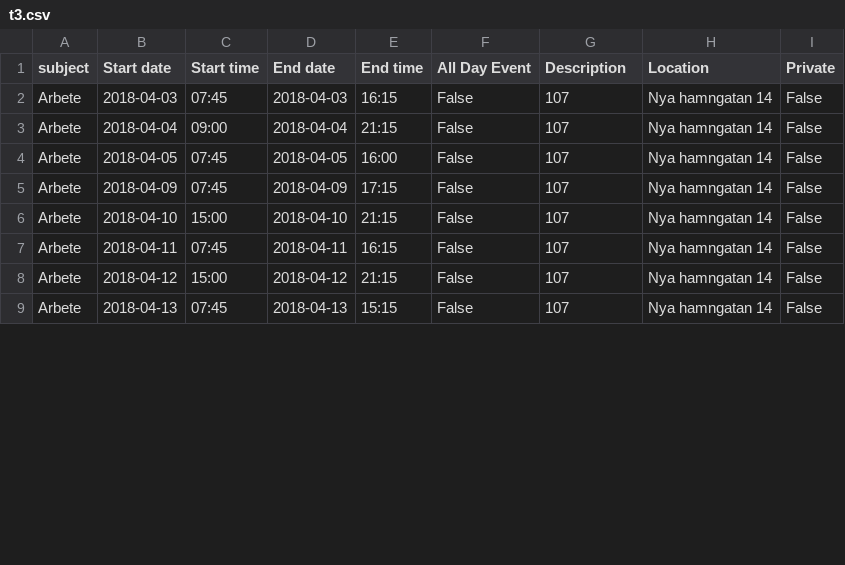
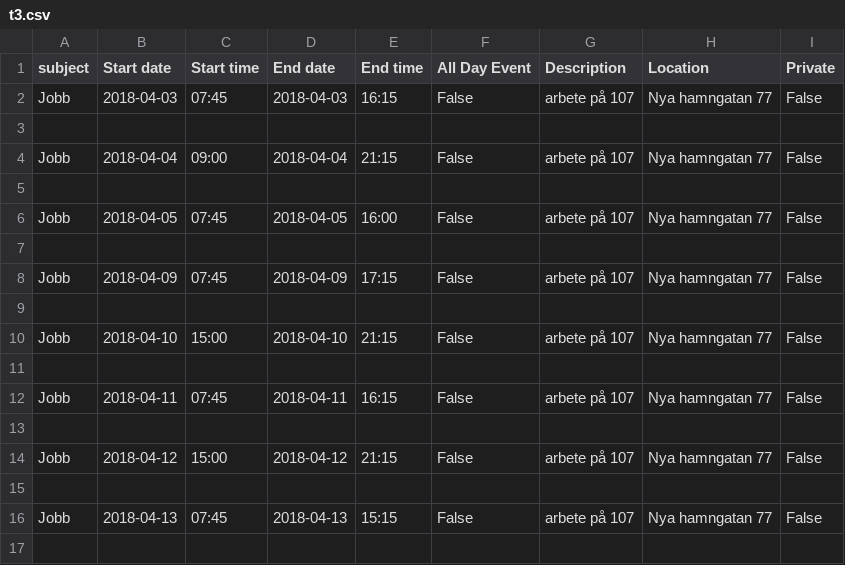
Before and after one commit to johanoeh/deadwind, a CSV file: deadwind/resources/t3.csv, drawn as a sheet; only a part is shown; addresses are those after the commit; the diff covers the shown part only; the diff names each change by its address in the sheet, - before the commit and + after, or states it on an @@ line.

```diff
--- a/deadwind/resources/t3.csv
+++ b/deadwind/resources/t3.csv
-A2 (subject): Arbete
+A2 (subject): Jobb
-G2 (Description): 107
+G2 (Description): arbete på 107
-H2 (Location): Nya hamngatan 14
+H2 (Location): Nya hamngatan 77
+row 3: (empty)
-A4 (subject): Arbete
+A4 (subject): Jobb
-G4 (Description): 107
+G4 (Description): arbete på 107
-H4 (Location): Nya hamngatan 14
+H4 (Location): Nya hamngatan 77
+row 5: (empty)
-A6 (subject): Arbete
+A6 (subject): Jobb
-G6 (Description): 107
+G6 (Description): arbete på 107
-H6 (Location): Nya hamngatan 14
+H6 (Location): Nya hamngatan 77
+row 7: (empty)
-A8 (subject): Arbete
+A8 (subject): Jobb
-G8 (Description): 107
+G8 (Description): arbete på 107
-H8 (Location): Nya hamngatan 14
+H8 (Location): Nya hamngatan 77
+row 9: (empty)
-A10 (subject): Arbete
+A10 (subject): Jobb
-G10 (Description): 107
+G10 (Description): arbete på 107
-H10 (Location): Nya hamngatan 14
+H10 (Location): Nya hamngatan 77
+row 11: (empty)
-A12 (subject): Arbete
+A12 (subject): Jobb
-G12 (Description): 107
+G12 (Description): arbete på 107
-H12 (Location): Nya hamngatan 14
+H12 (Location): Nya hamngatan 77
+row 13: (empty)
-A14 (subject): Arbete
+A14 (subject): Jobb
-G14 (Description): 107
+G14 (Description): arbete på 107
-H14 (Location): Nya hamngatan 14
+H14 (Location): Nya hamngatan 77
+row 15: (empty)
-A16 (subject): Arbete
+A16 (subject): Jobb
-G16 (Description): 107
+G16 (Description): arbete på 107
-H16 (Location): Nya hamngatan 14
+H16 (Location): Nya hamngatan 77
+row 17: (empty)
```
Also changed, not shown: 8 added rows and 27 edited cells elsewhere in this file, 5 other files.
